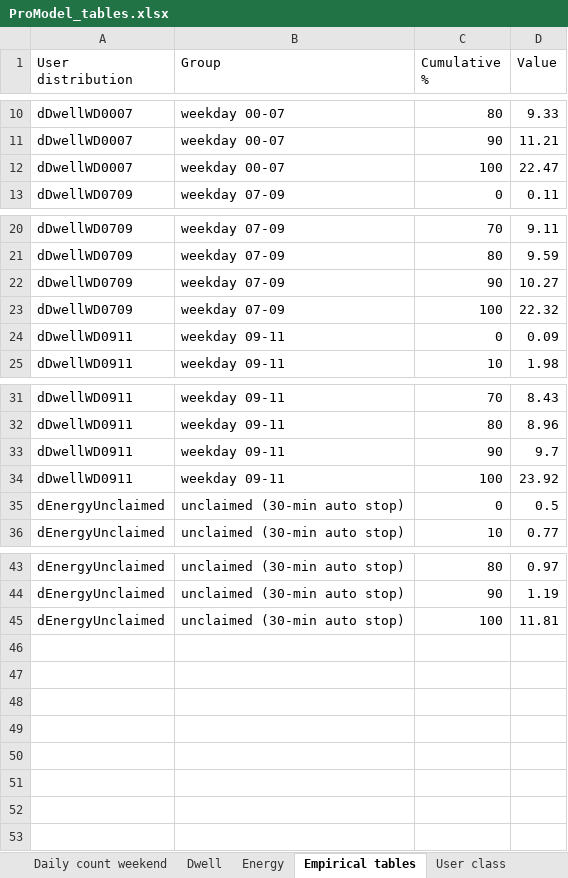
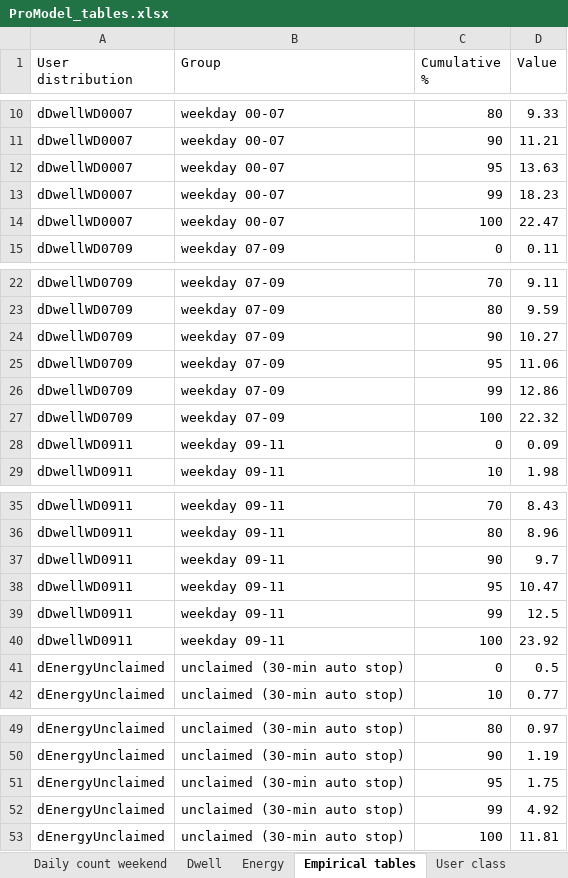
Before and after one commit to em879ma/EV-Charging-Simulator, an Excel workbook: codespace/promodel_inputs/ProModel_tables.xlsx, sheet Empirical tables, drawn as a sheet; only a part is shown, gaps mark what is left out; values as stored, in another font and other column widths than the file's, no borders; the diff names each change by its address in the sheet, - before the commit and + after, or states it on an @@ line.

```diff
--- a/codespace/promodel_inputs/ProModel_tables.xlsx (sheet Empirical tables)
+++ b/codespace/promodel_inputs/ProModel_tables.xlsx (sheet Empirical tables)
+row 12: dDwellWD0007 | weekday 00-07 | 95 | 13.63
+row 13: dDwellWD0007 | weekday 00-07 | 99 | 18.23
+row 25: dDwellWD0709 | weekday 07-09 | 95 | 11.06
+row 26: dDwellWD0709 | weekday 07-09 | 99 | 12.86
+row 38: dDwellWD0911 | weekday 09-11 | 95 | 10.47
+row 39: dDwellWD0911 | weekday 09-11 | 99 | 12.5
+row 51: dEnergyUnclaimed | unclaimed (30-min auto stop) | 95 | 1.75
+row 52: dEnergyUnclaimed | unclaimed (30-min auto stop) | 99 | 4.92
```
Also changed, not shown: sheet Contents, 5 other files.
